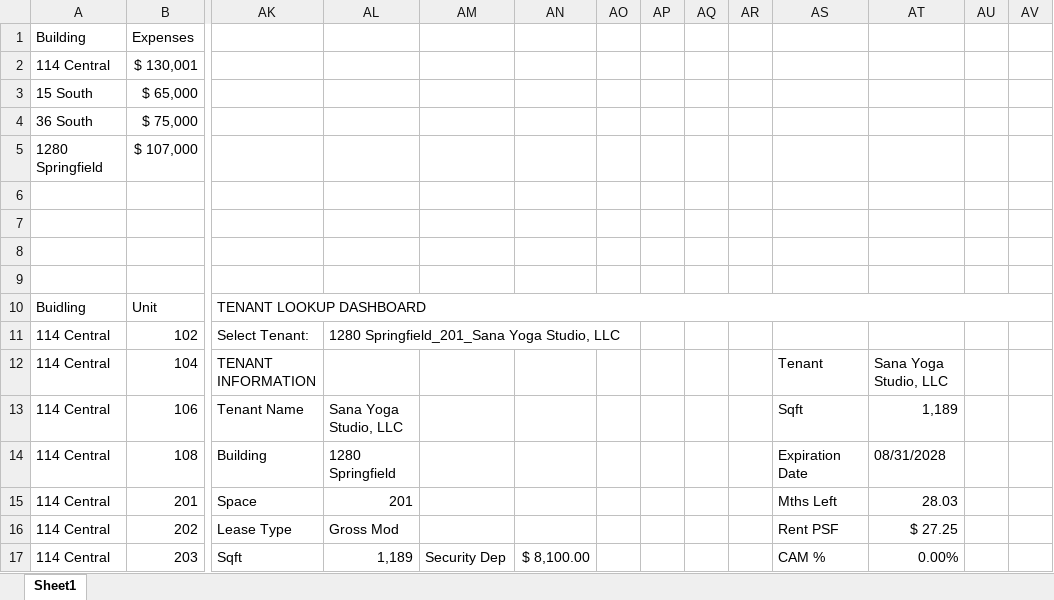
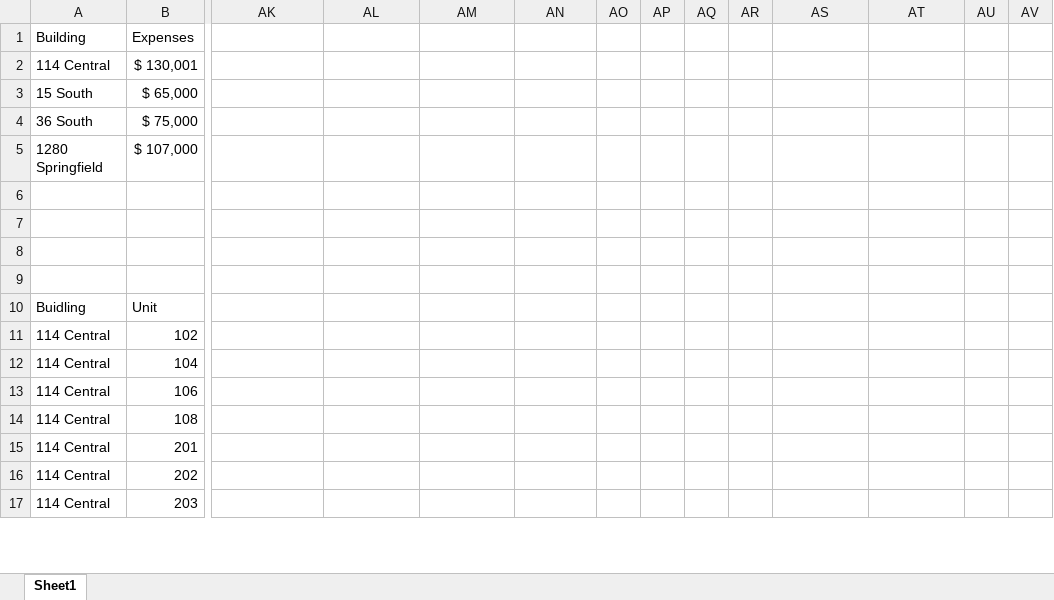
Before and after one commit to asollog61/msp-dashboard, an Excel workbook: data/MSP Tenancy.xlsx, sheet Sheet1, drawn as a sheet; only a part is shown, gaps mark what is left out; values as stored, in another font and other column widths than the file's, no cell formats; conditional formats not drawn; removed rows and columns are numbered as before the commit, all else as after; the diff covers the shown part only; the diff names each change by its address in the sheet, - before the commit and + after, or states it on an @@ line.

Commit message:
Dashboard update Wed 05/13/2026  7:06

```diff
--- a/data/MSP Tenancy.xlsx (sheet Sheet1)
+++ b/data/MSP Tenancy.xlsx (sheet Sheet1)
-AK10: TENANT LOOKUP DASHBOARD
+AK10: (empty)
-AK10:AV10 merged
-AK11: Select Tenant:
+AK11: (empty)
-AL11: 1280 Springfield_201_Sana Yoga Studio, LLC
+AL11: (empty)
-AL11:AO11 merged
-AK12: TENANT INFORMATION
+AK12: (empty)
-AS12: Tenant
+AS12: (empty)
-AT12: Sana Yoga Studio, LLC
+AT12: (empty)
-AK13: Tenant Name
+AK13: (empty)
-AL13: Sana Yoga Studio, LLC
+AL13: (empty)
-AS13: Sqft
+AS13: (empty)
-AT13: 1,189
+AT13: (empty)
-AK14: Building
+AK14: (empty)
-AL14: 1280 Springfield
+AL14: (empty)
-AS14: Expiration Date
+AS14: (empty)
-AT14: 08/31/2028
+AT14: (empty)
-AK15: Space
+AK15: (empty)
-AL15: 201
+AL15: (empty)
-AS15: Mths Left
+AS15: (empty)
-AT15: 28.03
+AT15: (empty)
-AK16: Lease Type
+AK16: (empty)
-AL16: Gross Mod
+AL16: (empty)
-AS16: Rent PSF
+AS16: (empty)
-AT16: $ 27.25
+AT16: (empty)
-AK17: Sqft
+AK17: (empty)
-AL17: 1,189
+AL17: (empty)
-AM17: Security Dep
+AM17: (empty)
-AN17: $ 8,100.00
+AN17: (empty)
-AS17: CAM %
+AS17: (empty)
-AT17: 0.00%
+AT17: (empty)
```
Also changed, not shown: 1 added row, 1 removed row, 127 edited cells and merged cells elsewhere in this sheet, cell formats, 1 other file.
